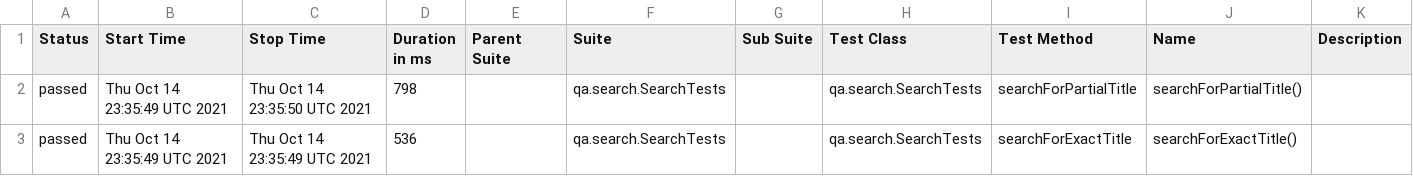
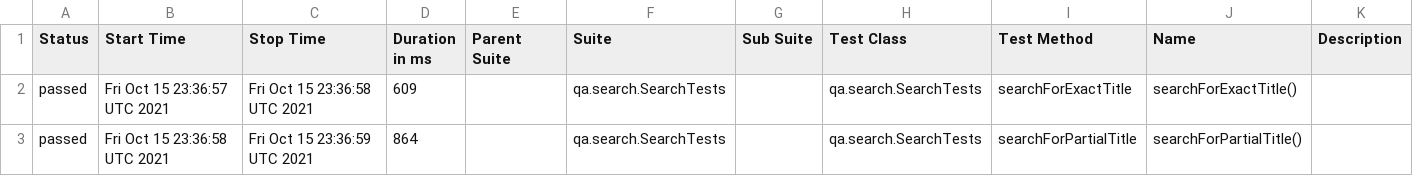
Before and after one commit to reinaldorossetti/playwright-kotlin-junit5, a CSV file: firefox/data/suites.csv, drawn as a sheet.

```diff
--- a/firefox/data/suites.csv
+++ b/firefox/data/suites.csv
@@ -1,3 +1,3 @@
 "Status","Start Time","Stop Time","Duration in ms","Parent Suite","Suite","Sub Suite","Test Class","Test Method","Name","Description"
-"passed","Thu Oct 14 23:35:49 UTC 2021","Thu Oct 14 23:35:50 UTC 2021","798","","qa.search.SearchTests","","qa.search.SearchTests","searchForPartialTitle","searchForPartialTitle()",""
-"passed","Thu Oct 14 23:35:49 UTC 2021","Thu Oct 14 23:35:49 UTC 2021","536","","qa.search.SearchTests","","qa.search.SearchTests","searchForExactTitle","searchForExactTitle()",""
+"passed","Fri Oct 15 23:36:57 UTC 2021","Fri Oct 15 23:36:58 UTC 2021","609","","qa.search.SearchTests","","qa.search.SearchTests","searchForExactTitle","searchForExactTitle()",""
+"passed","Fri Oct 15 23:36:58 UTC 2021","Fri Oct 15 23:36:59 UTC 2021","864","","qa.search.SearchTests","","qa.search.SearchTests","searchForPartialTitle","searchForPartialTitle()",""
```
Also changed, not shown: 17 other files.
